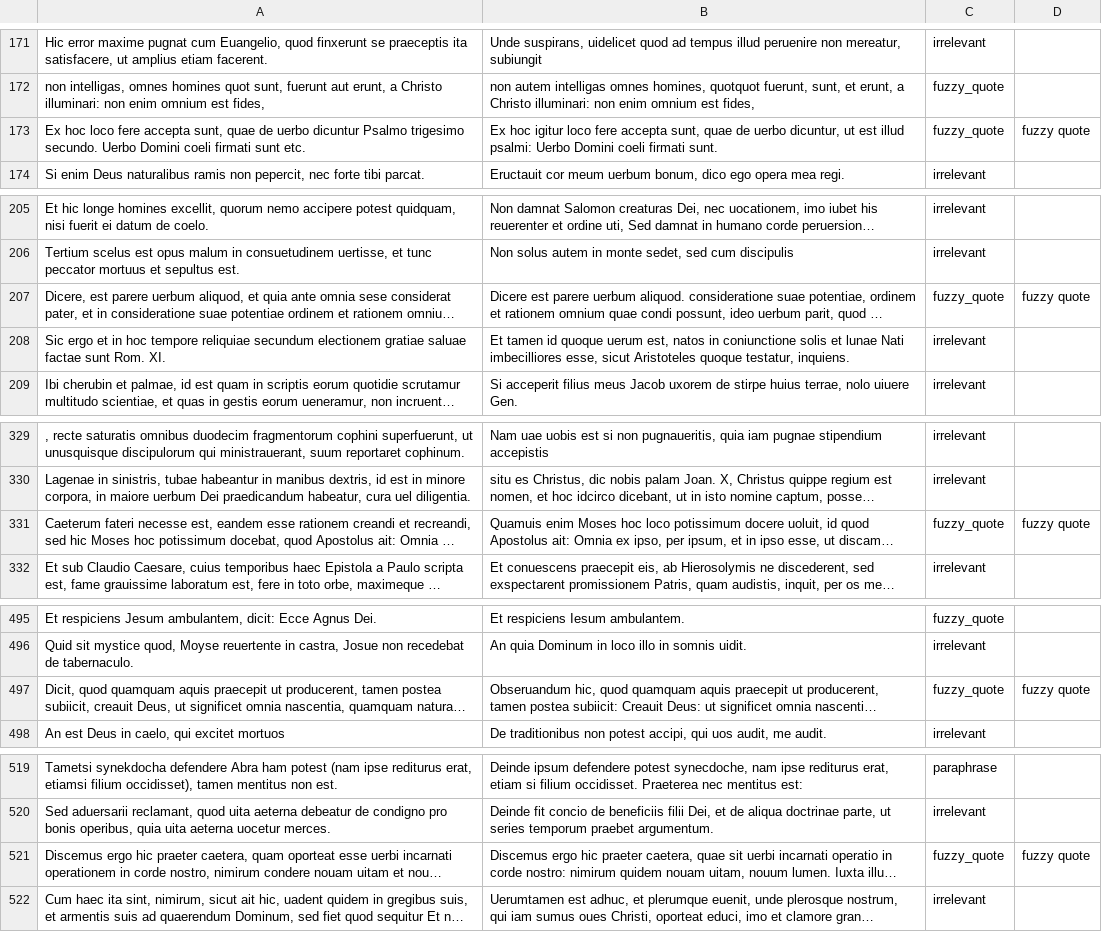
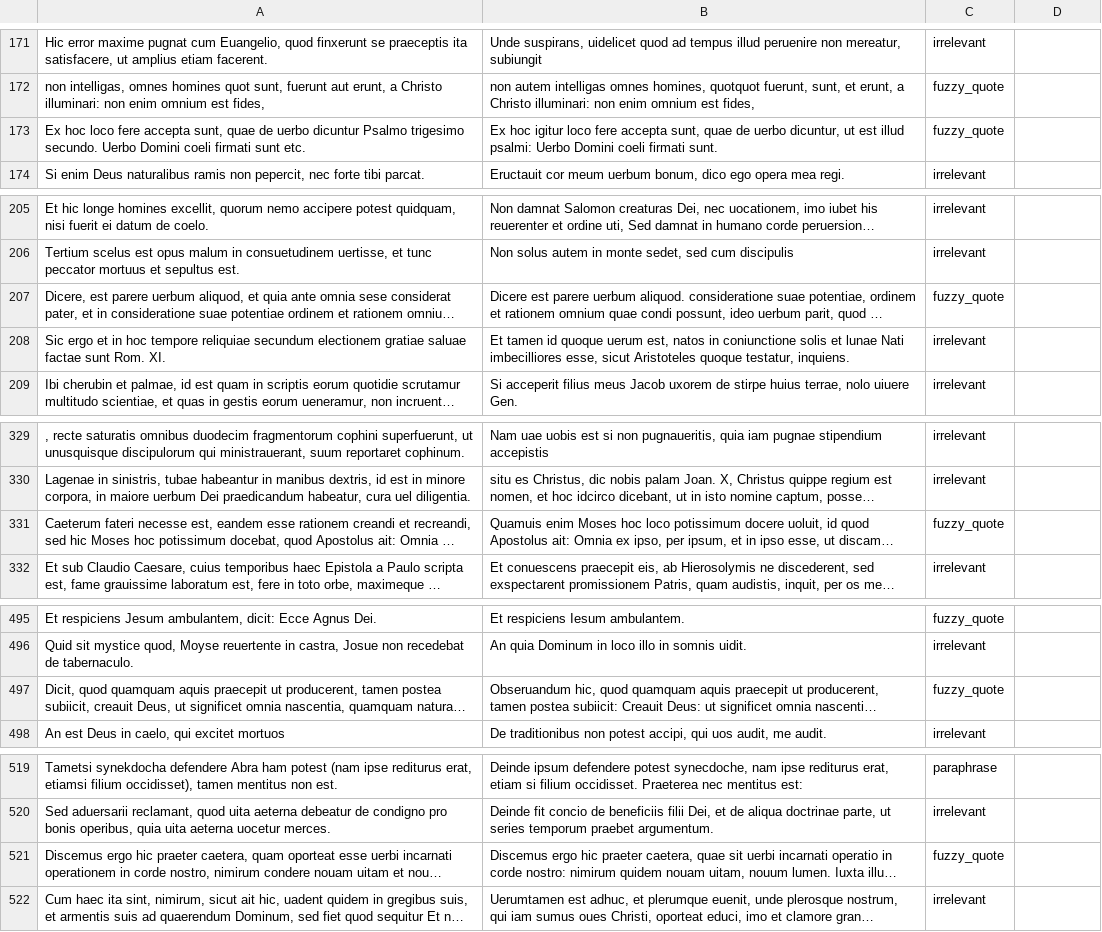
Before and after one commit to the-quotient/la-text-reuse-detection, a CSV file: data/samples/evaluation_sample_manual_findings_1000.csv, drawn as a sheet; only a part is shown, gaps mark what is left out; long unchanged cells end in …; the diff covers the shown part only; the diff names each change by its address in the sheet, - before the commit and + after, or states it on an @@ line.

Commit message:
fixed column count in sample csv

```diff
--- a/data/samples/evaluation_sample_manual_findings_1000.csv
+++ b/data/samples/evaluation_sample_manual_findings_1000.csv
-D173: fuzzy quote
+D173: (empty)
-D207: fuzzy quote
+D207: (empty)
-D331: fuzzy quote
+D331: (empty)
-D497: fuzzy quote
+D497: (empty)
-D521: fuzzy quote
+D521: (empty)
```
Also changed, not shown: 4 edited cells elsewhere in this file.
